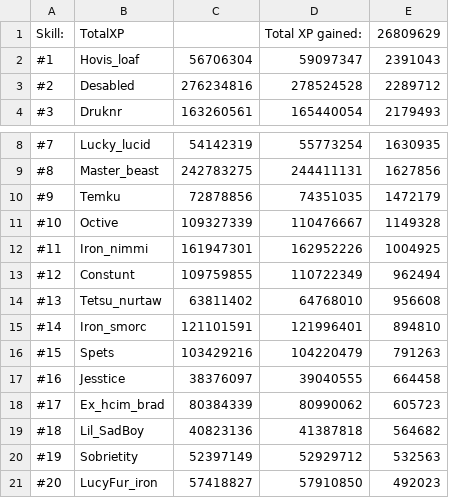
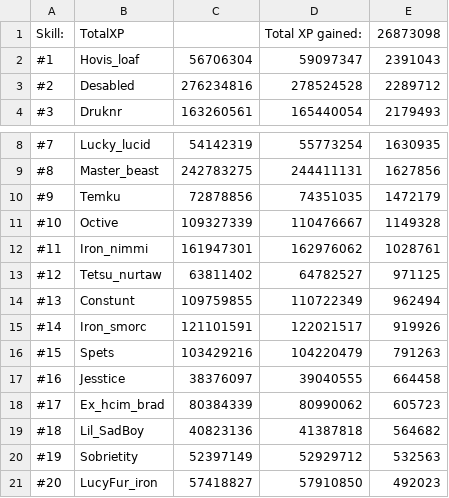
Before and after one commit to FloydvanHassel/SoloHelmsLogs, a CSV file: totalOutput.csv, drawn as a sheet; only a part is shown, gaps mark what is left out.

```diff
--- a/totalOutput.csv
+++ b/totalOutput.csv
@@ -1,2 +1,2 @@
-Skill:,TotalXP,,Total XP gained:,26809629
+Skill:,TotalXP,,Total XP gained:,26873098
 #1,Hovis_loaf,56706304,59097347,2391043
@@ -11,6 +11,6 @@ Skill:,TotalXP,,Total XP gained:,26809629
 #10,Octive,109327339,110476667,1149328
-#11,Iron_nimmi,161947301,162952226,1004925
-#12,Constunt,109759855,110722349,962494
-#13,Tetsu_nurtaw,63811402,64768010,956608
-#14,Iron_smorc,121101591,121996401,894810
+#11,Iron_nimmi,161947301,162976062,1028761
+#12,Tetsu_nurtaw,63811402,64782527,971125
+#13,Constunt,109759855,110722349,962494
+#14,Iron_smorc,121101591,122021517,919926
 #15,Spets,103429216,104220479,791263
```
Also changed, not shown: 29 other files.
